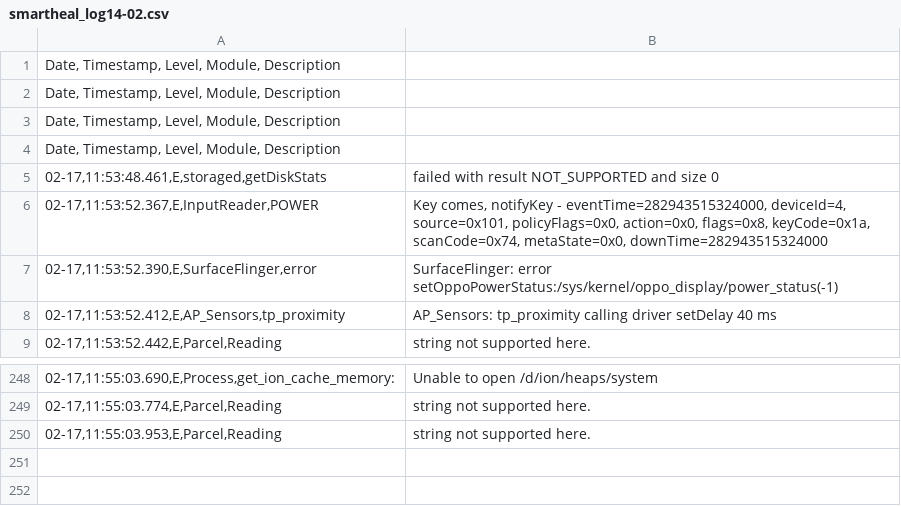
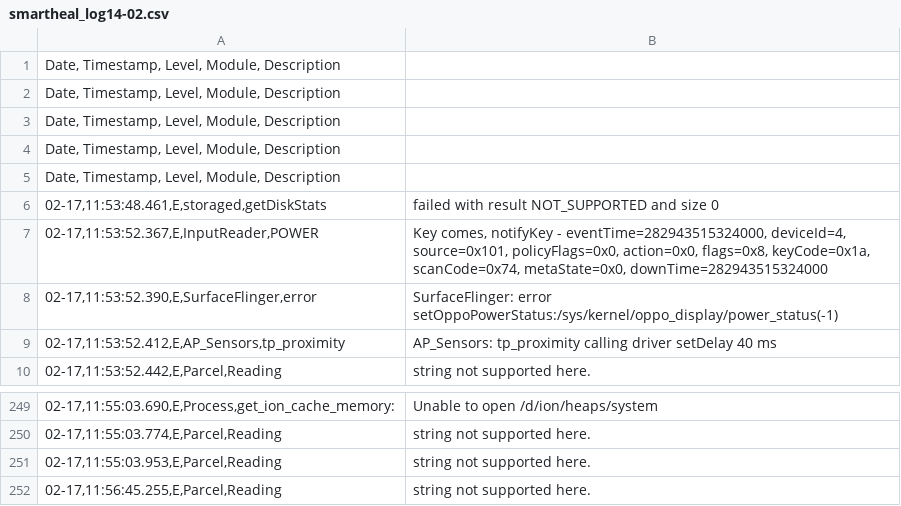
Before and after one commit to sumitmalik39/sumit, a CSV file: smartheal_log14-02.csv, drawn as a sheet; only a part is shown, gaps mark what is left out; the diff names each change by its address in the sheet, - before the commit and + after, or states it on an @@ line.

Commit message:
smartheal_log.csv

```diff
--- a/smartheal_log14-02.csv
+++ b/smartheal_log14-02.csv
+row 5: Date, Timestamp, Level, Module, Description
+row 252: 02-17,11:56:45.255,E,Parcel,Reading | string not supported here.
```
